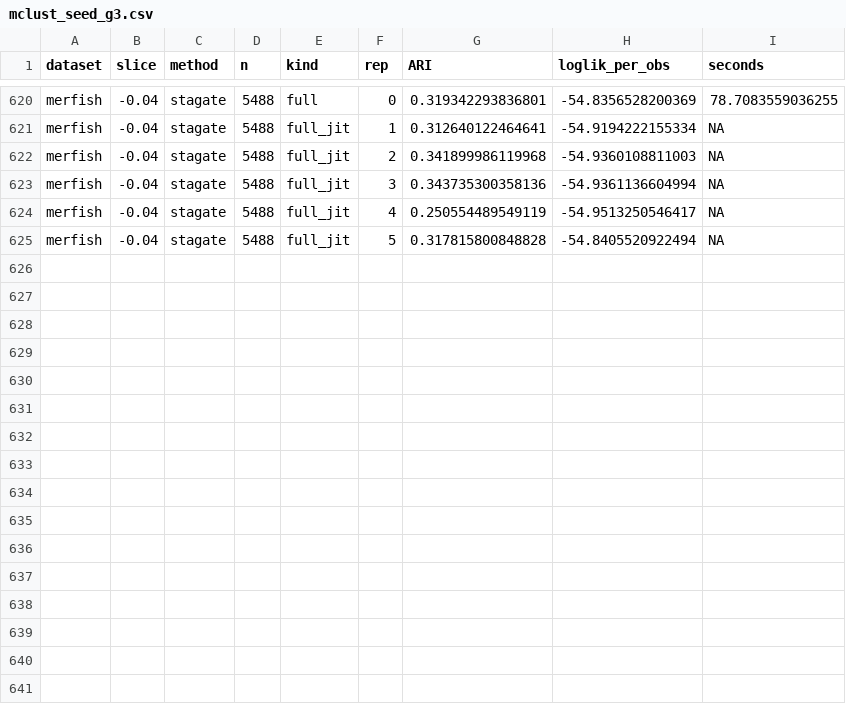
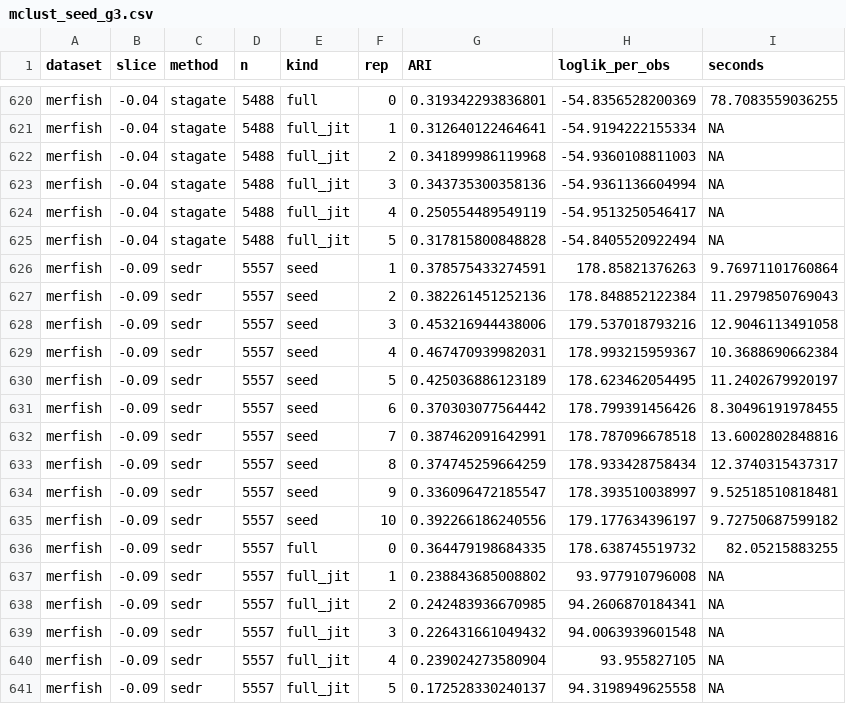
Before and after one commit to bkpaulvt-dev/Spatial, a CSV file: results/mclust_seed_g3.csv, drawn as a sheet; only a part is shown, gaps mark what is left out; the diff names each change by its address in the sheet, - before the commit and + after, or states it on an @@ line.

```diff
--- a/results/mclust_seed_g3.csv
+++ b/results/mclust_seed_g3.csv
+row 626: merfish | -0.09 | sedr | 5557 | seed | 1 | 0.378575433274591 | 178.85821376263 | 9.76971101760864
+row 627: merfish | -0.09 | sedr | 5557 | seed | 2 | 0.382261451252136 | 178.848852122384 | 11.2979850769043
+row 628: merfish | -0.09 | sedr | 5557 | seed | 3 | 0.453216944438006 | 179.537018793216 | 12.9046113491058
+row 629: merfish | -0.09 | sedr | 5557 | seed | 4 | 0.467470939982031 | 178.993215959367 | 10.3688690662384
+row 630: merfish | -0.09 | sedr | 5557 | seed | 5 | 0.425036886123189 | 178.623462054495 | 11.2402679920197
+row 631: merfish | -0.09 | sedr | 5557 | seed | 6 | 0.370303077564442 | 178.799391456426 | 8.30496191978455
+row 632: merfish | -0.09 | sedr | 5557 | seed | 7 | 0.387462091642991 | 178.787096678518 | 13.6002802848816
+row 633: merfish | -0.09 | sedr | 5557 | seed | 8 | 0.374745259664259 | 178.933428758434 | 12.3740315437317
+row 634: merfish | -0.09 | sedr | 5557 | seed | 9 | 0.336096472185547 | 178.393510038997 | 9.52518510818481
+row 635: merfish | -0.09 | sedr | 5557 | seed | 10 | 0.392266186240556 | 179.177634396197 | 9.72750687599182
+row 636: merfish | -0.09 | sedr | 5557 | full | 0 | 0.364479198684335 | 178.638745519732 | 82.05215883255
+row 637: merfish | -0.09 | sedr | 5557 | full_jit | 1 | 0.238843685008802 | 93.977910796008 | NA
+row 638: merfish | -0.09 | sedr | 5557 | full_jit | 2 | 0.242483936670985 | 94.2606870184341 | NA
+row 639: merfish | -0.09 | sedr | 5557 | full_jit | 3 | 0.226431661049432 | 94.0063939601548 | NA
+row 640: merfish | -0.09 | sedr | 5557 | full_jit | 4 | 0.239024273580904 | 93.955827105 | NA
+row 641: merfish | -0.09 | sedr | 5557 | full_jit | 5 | 0.172528330240137 | 94.3198949625558 | NA
```
